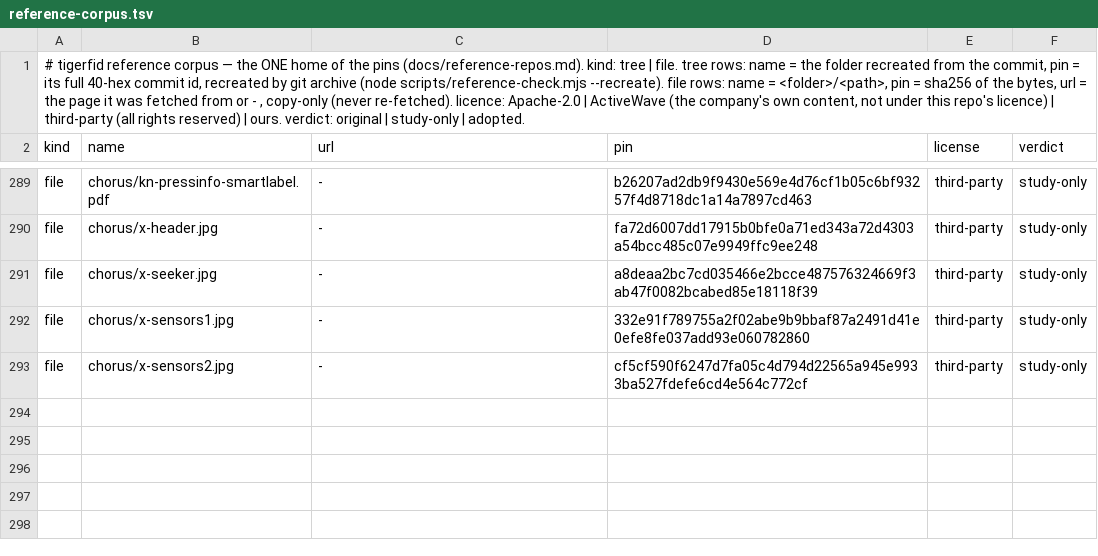
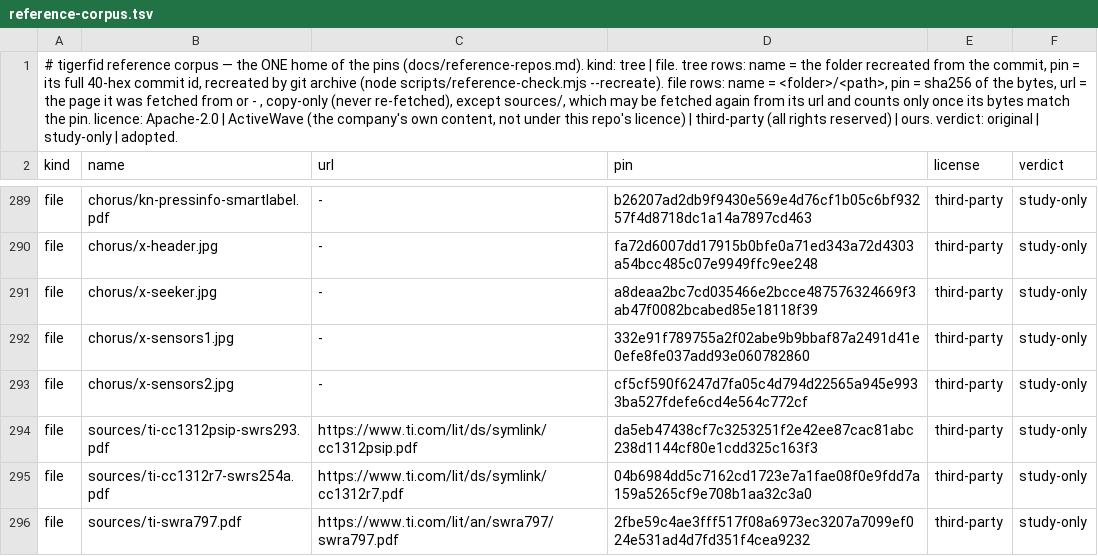
Before and after one commit to tourajghaffari/tigerfid, a TSV file: docs/reference-corpus.tsv, drawn as a sheet; only a part is shown, gaps mark what is left out; the diff names each change by its address in the sheet, - before the commit and + after, or states it on an @@ line.

Commit message:
Story 2.1.3: the radio and location study — one sub-GHz band on a certified module, reader-assigned slots, zones from Field Generators (#31)
* Story 2.1.3: the radio and location study, with the law read first and three TI sources pinned

* Story 2.1.3: the corpus documents the sources folder; the research log and friction log record the leg

* Story 2.1.3: tick the story and add its reviewedFor line (lockstep)

---------

Co-authored-by: Omid Ghaffari-Tabrizi <10715995+oghaffari@users.noreply.github.com>

```diff
--- a/docs/reference-corpus.tsv
+++ b/docs/reference-corpus.tsv
-A1 (kind): …copy-only (never re-fetched). licence: Apache-2.0…
+A1 (kind): …copy-only (never re-fetched), except sources/, which may be fetched again from its url and counts only once its bytes match the pin. licence: Apache-2.0…
+row 294: file | sources/ti-cc1312psip-swrs293.pdf | https://www.ti.com/lit/ds/symlink/cc1312psip.pdf | da5eb47438cf7c3253251f2e42ee87cac81abc238d1144cf80e1cdd325c163f3 | third-party | study-only
+row 295: file | sources/ti-cc1312r7-swrs254a.pdf | https://www.ti.com/lit/ds/symlink/cc1312r7.pdf | 04b6984dd5c7162cd1723e7a1fae08f0e9fdd7a159a5265cf9e708b1aa32c3a0 | third-party | study-only
+row 296: file | sources/ti-swra797.pdf | https://www.ti.com/lit/an/swra797/swra797.pdf | 2fbe59c4ae3fff517f08a6973ec3207a7099ef024e531ad4d7fd351f4cea9232 | third-party | study-only
```
Also changed, not shown: 6 other files.
